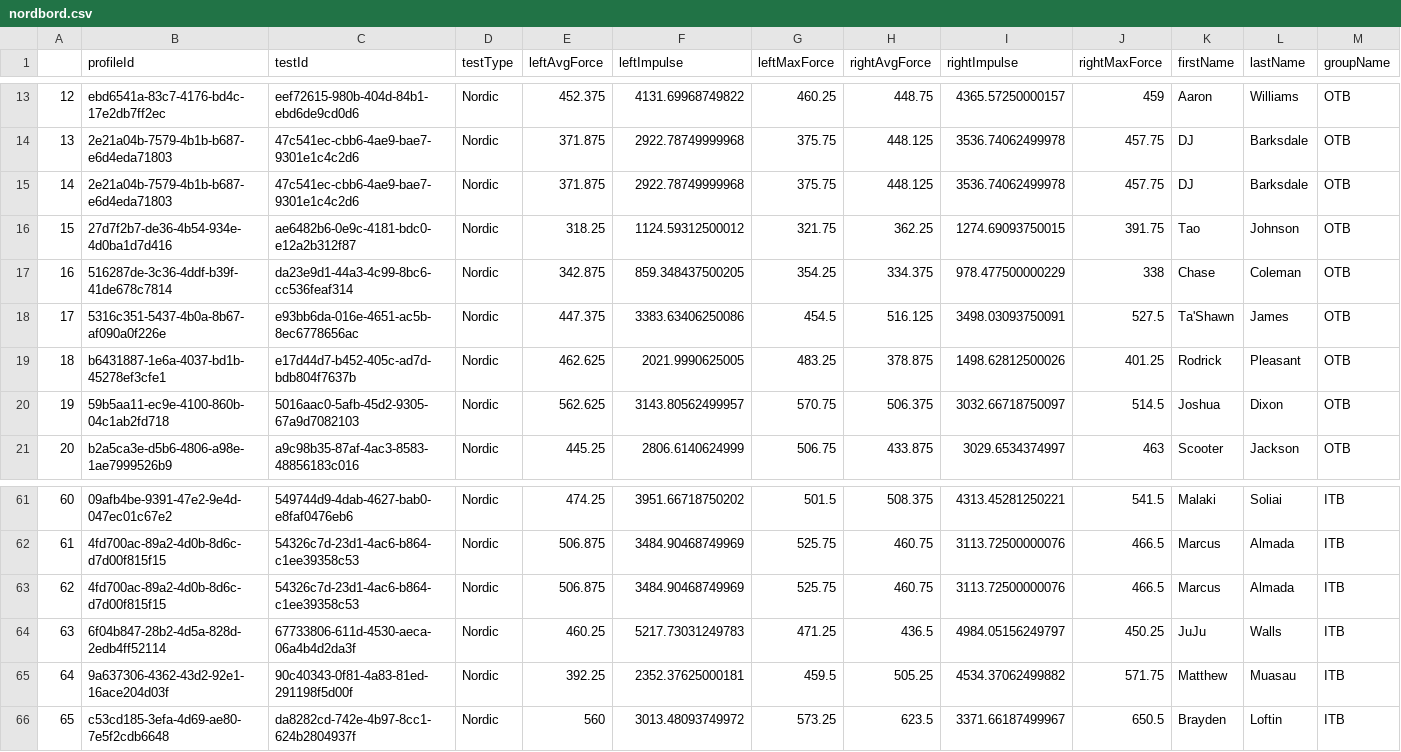
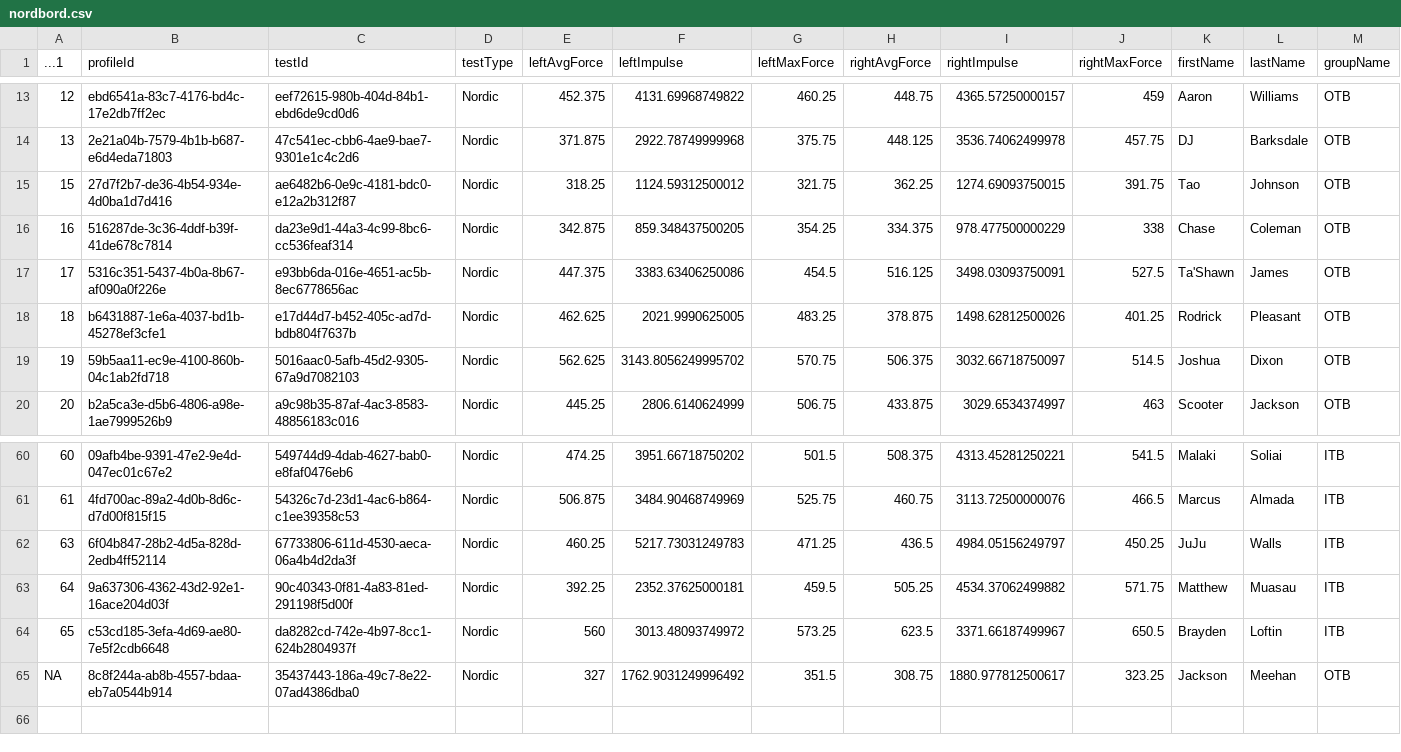
Before and after one commit to tylerrchia/UCLA-Football-Strength-App, a CSV file: data/nordbord.csv, drawn as a sheet; only a part is shown, gaps mark what is left out; removed rows and columns are numbered as before the commit, all else as after; rows hold the shown columns only; the diff names each change by its address in the sheet, - before the commit and + after, or states it on an @@ line.

```diff
--- a/data/nordbord.csv
+++ b/data/nordbord.csv
@@ column A (...1) renumbered in row 1 @@
-row 15: 14 | 2e21a04b-7579-4b1b-b687-e6d4eda71803 | 47c541ec-cbb6-4ae9-bae7-9301e1c4c2d6 | Nordic | 371.875 | 2922.78749999968 | 375.75 | 448.125 | 3536.74062499978 | 457.75 | DJ | Barksdale | OTB
-F19 (leftImpulse): 3143.80562499957
+F19 (leftImpulse): 3143.8056249995702
-row 63: 62 | 4fd700ac-89a2-4d0b-8d6c-d7d00f815f15 | 54326c7d-23d1-4ac6-b864-c1ee39358c53 | Nordic | 506.875 | 3484.90468749969 | 525.75 | 460.75 | 3113.72500000076 | 466.5 | Marcus | Almada | ITB
+row 65: NA | 8c8f244a-ab8b-4557-bdaa-eb7a0544b914 | 35437443-186a-49c7-8e22-07ad4386dba0 | Nordic | 327 | 1762.9031249996492 | 351.5 | 308.75 | 1880.977812500617 | 323.25 | Jackson | Meehan | OTB
```
Also changed, not shown: data/forcedecks.csv.
